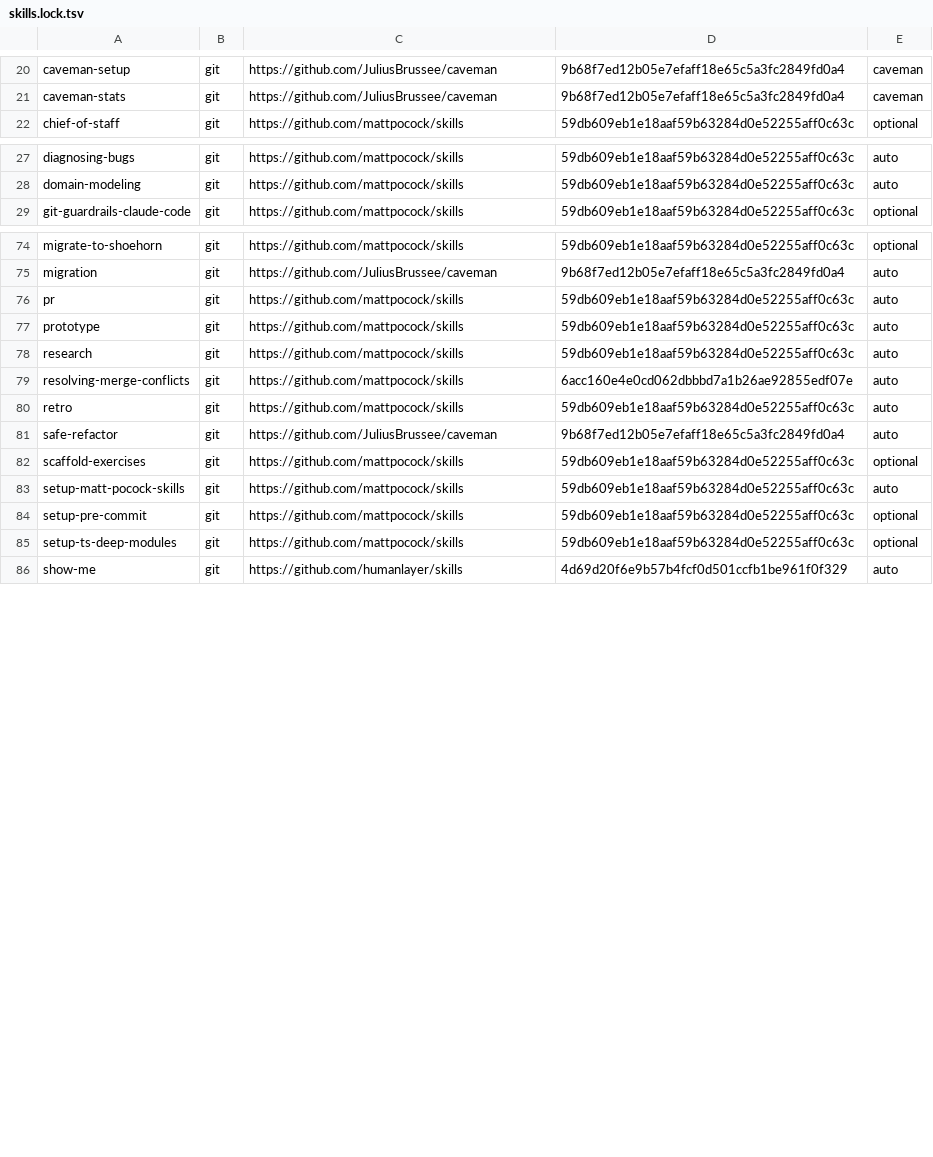
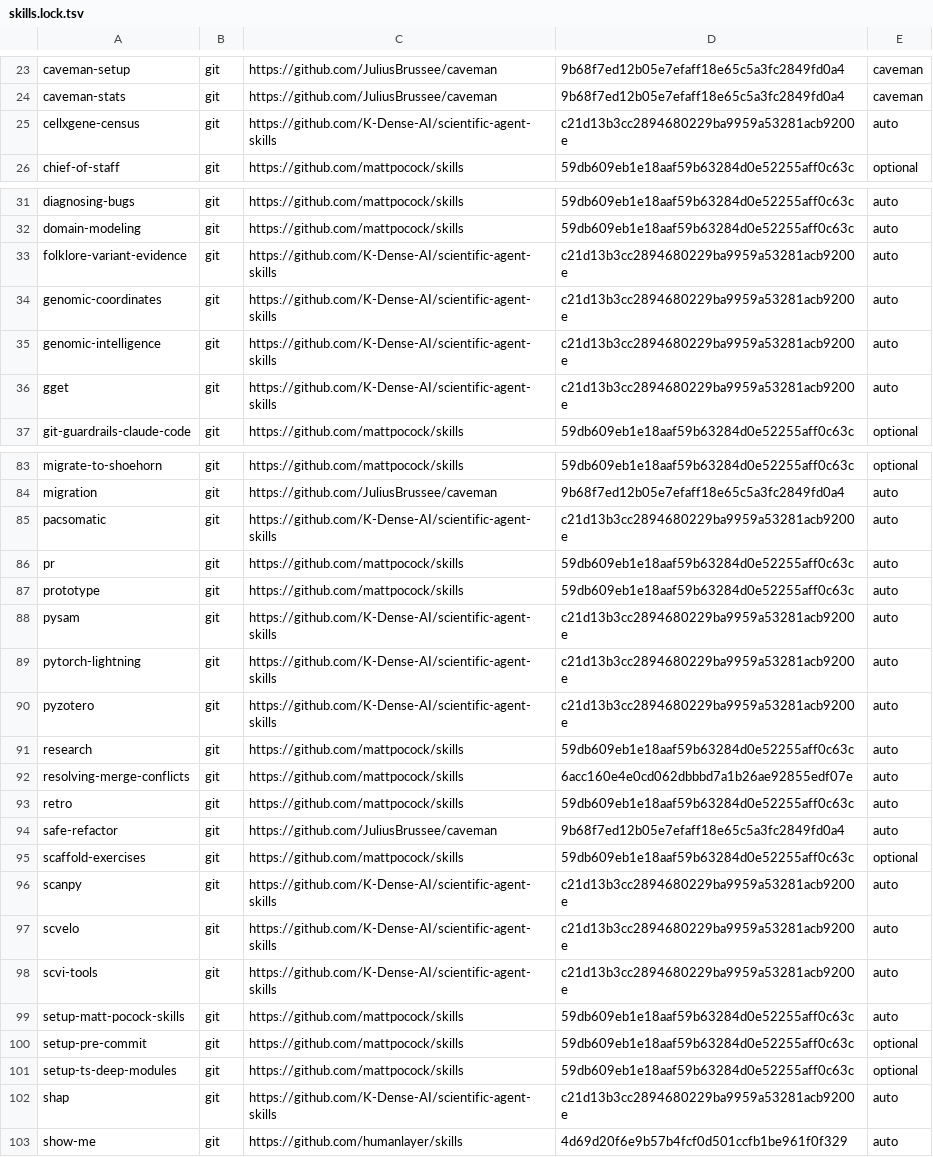
Before and after one commit to JoJoTsui/dotfiles, a TSV file: deployment/skills.lock.tsv, drawn as a sheet; only a part is shown, gaps mark what is left out; the diff covers the shown part only.

Commit message:
[agents]: add the filtered K-Dense research skills to the catalog
Seventeen of the 177 K-Dense skills serve the three research axes: single-cell
analysis (scanpy, anndata, scvi-tools, cellxgene-census, scvelo, arboreto),
variant interpretation (pysam, gtars, genomic-coordinates, alphagenome,
genomic-intelligence, folklore-variant-evidence, gget, pacsomatic), and
bioinformatics deep learning (scvi-tools, alphagenome, genomic-intelligence,
pytorch-lightning, shap), plus pyzotero for local literature.

The lock pins all seventeen to the reviewed commit c21d13b3 instead of
resolving main, and the rows are added by hand rather than through a refresh:
refresh re-resolves every catalog row, which would bump the other 104 pins in
the same change. The academic research skills keep their own rows untouched.

```diff
--- a/deployment/skills.lock.tsv
+++ b/deployment/skills.lock.tsv
@@ -21,2 +24,3 @@ caveman-setup|git|https://github.com/JuliusBrussee/caveman|9b68f7ed12b05e7efaff1
 caveman-stats|git|https://github.com/JuliusBrussee/caveman|9b68f7ed12b05e7efaff18e65c5a3fc2849fd0a4|caveman
+cellxgene-census|git|https://github.com/K-Dense-AI/scientific-agent-skills|c21d13b3cc2894680229ba9959a53281acb9200e|auto
 chief-of-staff|git|https://github.com/mattpocock/skills|59db609eb1e18aaf59b63284d0e52255aff0c63c|optional
@@ -28,2 +32,6 @@ diagnosing-bugs|git|https://github.com/mattpocock/skills|59db609eb1e18aaf59b6328
 domain-modeling|git|https://github.com/mattpocock/skills|59db609eb1e18aaf59b63284d0e52255aff0c63c|auto
+folklore-variant-evidence|git|https://github.com/K-Dense-AI/scientific-agent-skills|c21d13b3cc2894680229ba9959a53281acb9200e|auto
+genomic-coordinates|git|https://github.com/K-Dense-AI/scientific-agent-skills|c21d13b3cc2894680229ba9959a53281acb9200e|auto
+genomic-intelligence|git|https://github.com/K-Dense-AI/scientific-agent-skills|c21d13b3cc2894680229ba9959a53281acb9200e|auto
+gget|git|https://github.com/K-Dense-AI/scientific-agent-skills|c21d13b3cc2894680229ba9959a53281acb9200e|auto
 git-guardrails-claude-code|git|https://github.com/mattpocock/skills|59db609eb1e18aaf59b63284d0e52255aff0c63c|optional
@@ -75,4 +84,8 @@ migrate-to-shoehorn|git|https://github.com/mattpocock/skills|59db609eb1e18aaf59b
 migration|git|https://github.com/JuliusBrussee/caveman|9b68f7ed12b05e7efaff18e65c5a3fc2849fd0a4|auto
+pacsomatic|git|https://github.com/K-Dense-AI/scientific-agent-skills|c21d13b3cc2894680229ba9959a53281acb9200e|auto
 pr|git|https://github.com/mattpocock/skills|59db609eb1e18aaf59b63284d0e52255aff0c63c|auto
 prototype|git|https://github.com/mattpocock/skills|59db609eb1e18aaf59b63284d0e52255aff0c63c|auto
+pysam|git|https://github.com/K-Dense-AI/scientific-agent-skills|c21d13b3cc2894680229ba9959a53281acb9200e|auto
+pytorch-lightning|git|https://github.com/K-Dense-AI/scientific-agent-skills|c21d13b3cc2894680229ba9959a53281acb9200e|auto
+pyzotero|git|https://github.com/K-Dense-AI/scientific-agent-skills|c21d13b3cc2894680229ba9959a53281acb9200e|auto
 research|git|https://github.com/mattpocock/skills|59db609eb1e18aaf59b63284d0e52255aff0c63c|auto
@@ -82,2 +95,5 @@ safe-refactor|git|https://github.com/JuliusBrussee/caveman|9b68f7ed12b05e7efaff1
 scaffold-exercises|git|https://github.com/mattpocock/skills|59db609eb1e18aaf59b63284d0e52255aff0c63c|optional
+scanpy|git|https://github.com/K-Dense-AI/scientific-agent-skills|c21d13b3cc2894680229ba9959a53281acb9200e|auto
+scvelo|git|https://github.com/K-Dense-AI/scientific-agent-skills|c21d13b3cc2894680229ba9959a53281acb9200e|auto
+scvi-tools|git|https://github.com/K-Dense-AI/scientific-agent-skills|c21d13b3cc2894680229ba9959a53281acb9200e|auto
 setup-matt-pocock-skills|git|https://github.com/mattpocock/skills|59db609eb1e18aaf59b63284d0e52255aff0c63c|auto
@@ -85,2 +101,3 @@ setup-pre-commit|git|https://github.com/mattpocock/skills|59db609eb1e18aaf59b632
 setup-ts-deep-modules|git|https://github.com/mattpocock/skills|59db609eb1e18aaf59b63284d0e52255aff0c63c|optional
+shap|git|https://github.com/K-Dense-AI/scientific-agent-skills|c21d13b3cc2894680229ba9959a53281acb9200e|auto
 show-me|git|https://github.com/humanlayer/skills|4d69d20f6e9b57b4fcf0d501ccfb1be961f0f329|auto
```
Also changed, not shown: 4 added rows elsewhere in this file, deployment/skills.tsv.
